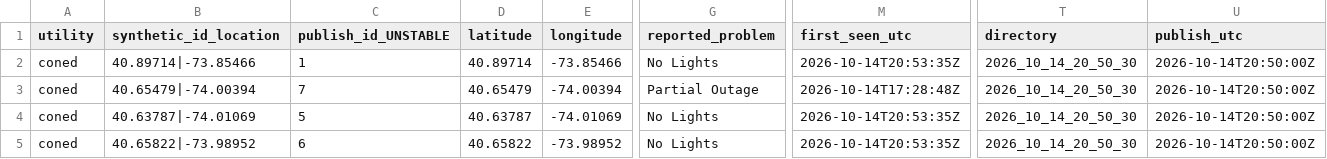
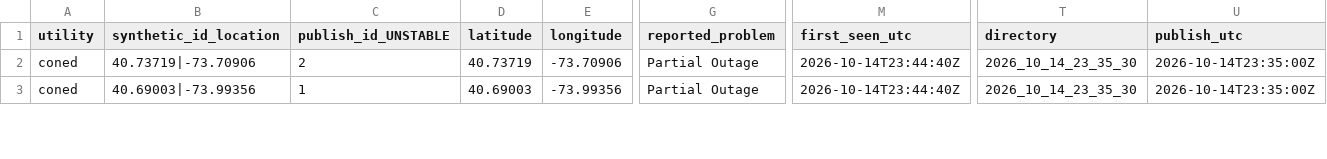
Before and after one commit to danish0305/sce-outage-tracker, a CSV file: coned/coned_outages_latest.csv, drawn as a sheet; only a part is shown, gaps mark what is left out; removed rows and columns are numbered as before the commit, all else as after; rows hold the shown columns only; the diff covers the shown part only; the diff names each change by its address in the sheet, - before the commit and + after, or states it on an @@ line.

```diff
--- a/coned/coned_outages_latest.csv
+++ b/coned/coned_outages_latest.csv
-B2 (synthetic_id_location): 40.89714|-73.85466
+B2 (synthetic_id_location): 40.73719|-73.70906
-C2 (publish_id_UNSTABLE): 1
+C2 (publish_id_UNSTABLE): 2
-D2 (latitude): 40.89714
+D2 (latitude): 40.73719
-E2 (longitude): -73.85466
+E2 (longitude): -73.70906
-G2 (reported_problem): No Lights
+G2 (reported_problem): Partial Outage
-M2 (first_seen_utc): 2026-10-14T20:53:35Z
+M2 (first_seen_utc): 2026-10-14T23:44:40Z
-T2 (directory): 2026_10_14_20_50_30
+T2 (directory): 2026_10_14_23_35_30
-U2 (publish_utc): 2026-10-14T20:50:00Z
+U2 (publish_utc): 2026-10-14T23:35:00Z
-row 3: coned | 40.65479|-74.00394 | 7 | 40.65479 | -74.00394 | Partial Outage | 2026-10-14T17:28:48Z | 2026_10_14_20_50_30 | 2026-10-14T20:50:00Z
-B3 (synthetic_id_location): 40.63787|-74.01069
+B3 (synthetic_id_location): 40.69003|-73.99356
-C3 (publish_id_UNSTABLE): 5
+C3 (publish_id_UNSTABLE): 1
-D3 (latitude): 40.63787
+D3 (latitude): 40.69003
-E3 (longitude): -74.01069
+E3 (longitude): -73.99356
-G3 (reported_problem): No Lights
+G3 (reported_problem): Partial Outage
-M3 (first_seen_utc): 2026-10-14T20:53:35Z
+M3 (first_seen_utc): 2026-10-14T23:44:40Z
-T3 (directory): 2026_10_14_20_50_30
+T3 (directory): 2026_10_14_23_35_30
-U3 (publish_utc): 2026-10-14T20:50:00Z
+U3 (publish_utc): 2026-10-14T23:35:00Z
-row 5: coned | 40.65822|-73.98952 | 6 | 40.65822 | -73.98952 | No Lights | 2026-10-14T20:53:35Z | 2026_10_14_20_50_30 | 2026-10-14T20:50:00Z
```
Also changed, not shown: 2 added rows, 1 removed row and 31 edited cells elsewhere in this file, coned/coned_heartbeat_history.csv, coned/coned_outages_history.csv, 1 other file.
